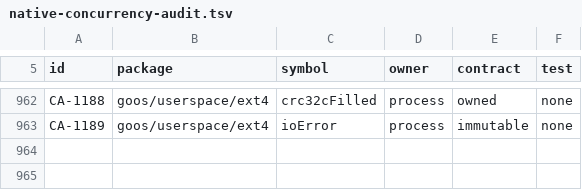
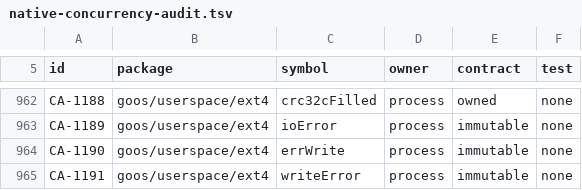
Before and after one commit to bar0metr/goos, a TSV file: docs/development/native-concurrency-audit.tsv, drawn as a sheet; only a part is shown, gaps mark what is left out.

```diff
--- a/docs/development/native-concurrency-audit.tsv
+++ b/docs/development/native-concurrency-audit.tsv
@@ -963 +963,3 @@ CA-1188	goos/userspace/ext4	crc32cFilled	process	owned	none
 CA-1189	goos/userspace/ext4	ioError	process	immutable	none
+CA-1190	goos/userspace/ext4	errWrite	process	immutable	none
+CA-1191	goos/userspace/ext4	writeError	process	immutable	none
```
Also changed, not shown: 20 other files.
